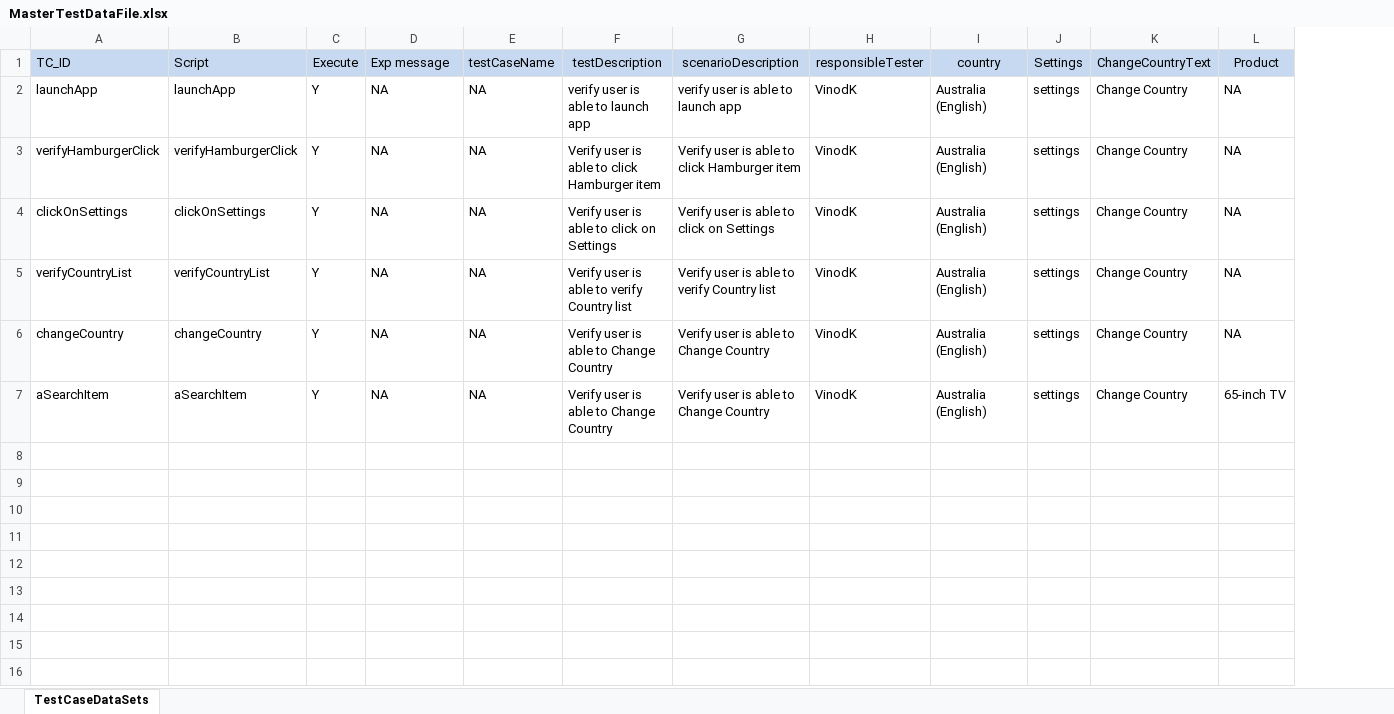
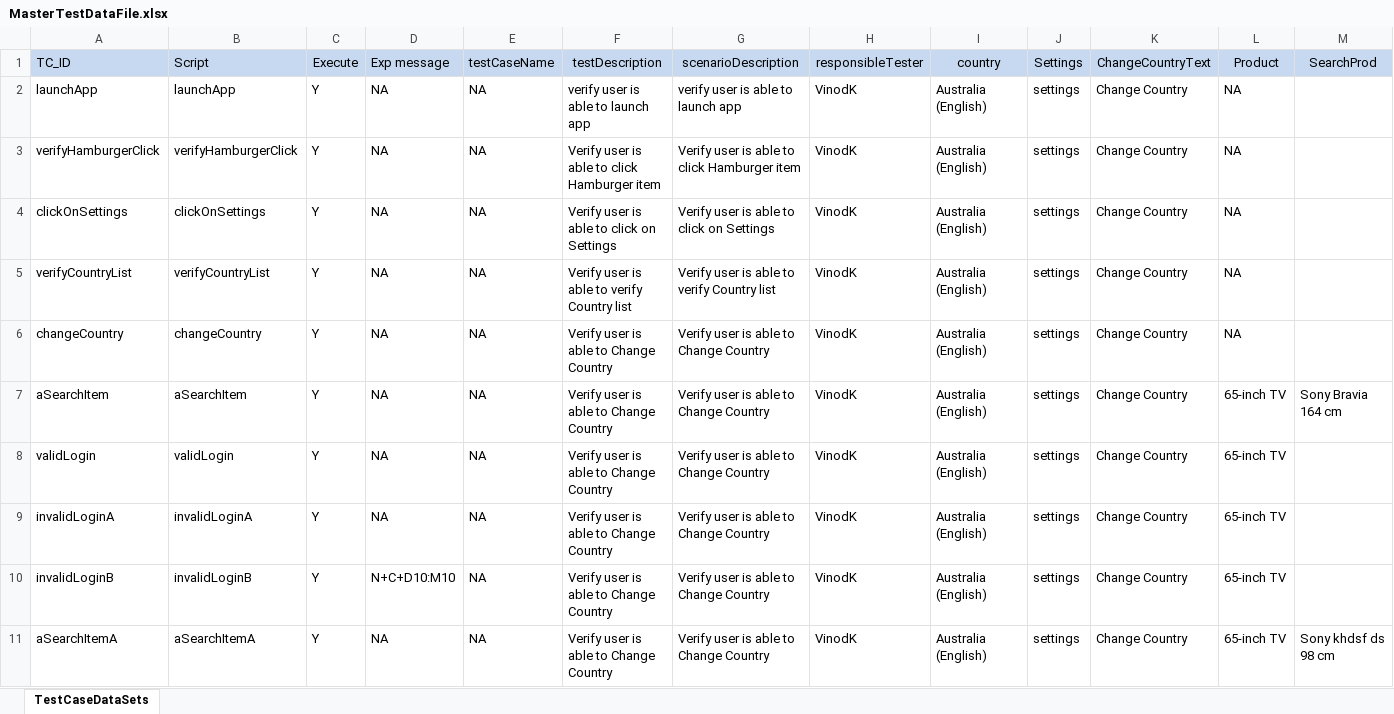
Before and after one commit to viinodk/NewApp, an Excel workbook: amazonApp/src/main/java/resources/MasterTestDataFile.xlsx, sheet TestCaseDataSets, drawn as a sheet; values as stored, in another font and other column widths than the file's, no borders; charts and pictures not drawn; the diff names each change by its address in the sheet, - before the commit and + after, or states it on an @@ line.

```diff
--- a/amazonApp/src/main/java/resources/MasterTestDataFile.xlsx (sheet TestCaseDataSets)
+++ b/amazonApp/src/main/java/resources/MasterTestDataFile.xlsx (sheet TestCaseDataSets)
+column M (SearchProd), row 7: Sony Bravia 164 cm
+row 8: validLogin | validLogin | Y | NA | NA | Verify user is able to Change Country | Verify user is able to Change Country | VinodK | Australia (English) | settings | Change Country | 65-inch TV
+row 9: invalidLoginA | invalidLoginA | Y | NA | NA | Verify user is able to Change Country | Verify user is able to Change Country | VinodK | Australia (English) | settings | Change Country | 65-inch TV
+row 10: invalidLoginB | invalidLoginB | Y | N+C+D10:M10 | NA | Verify user is able to Change Country | Verify user is able to Change Country | VinodK | Australia (English) | settings | Change Country | 65-inch TV
+row 11: aSearchItemA | aSearchItemA | Y | NA | NA | Verify user is able to Change Country | Verify user is able to Change Country | VinodK | Australia (English) | settings | Change Country | 65-inch TV | Sony khdsf ds 98 cm
```
Also changed, not shown: charts or pictures, 5 other files.
